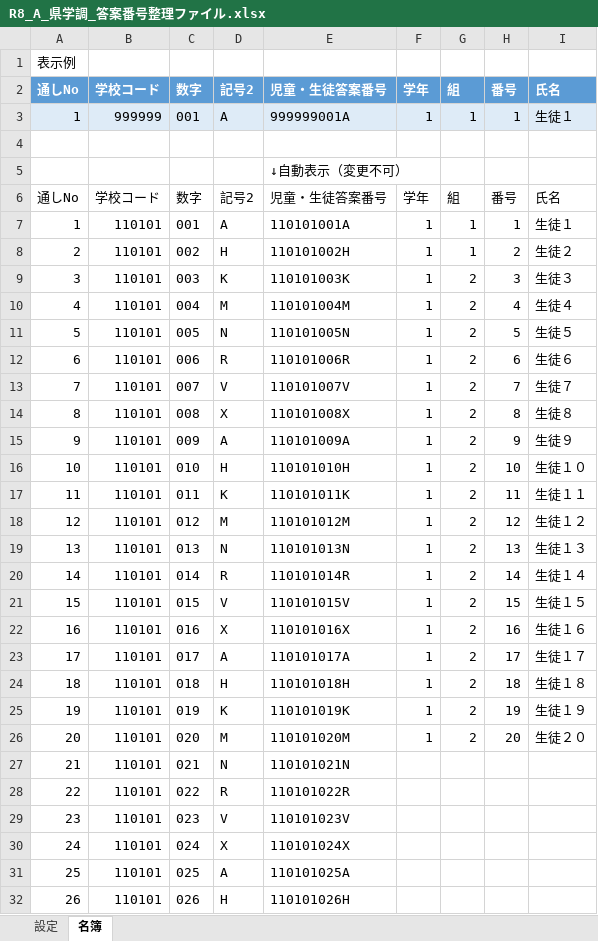
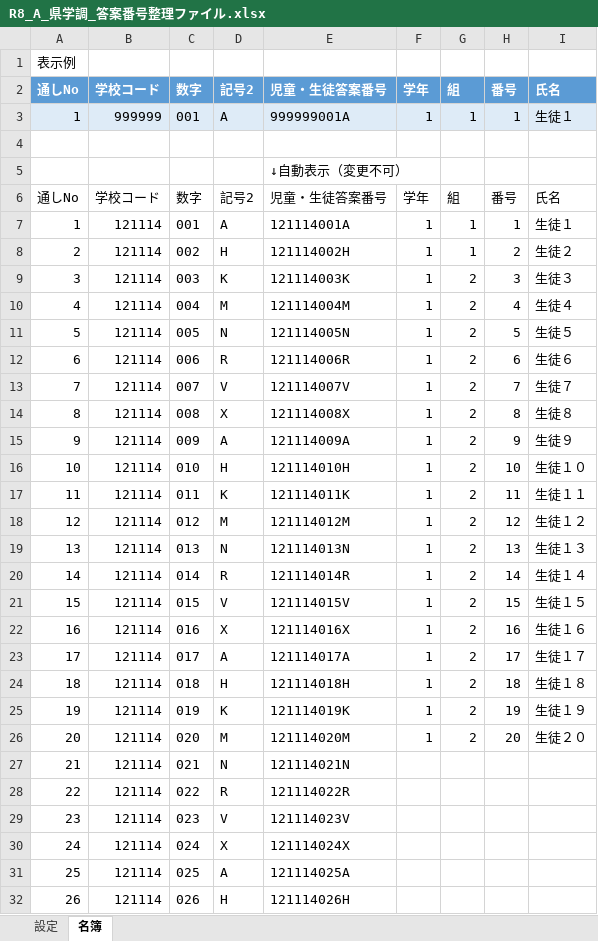
Before and after one commit to Imamu-Lab/survey-dashboard, an Excel workbook: samples/R8_A_県学調_答案番号整理ファイル.xlsx, sheet 名簿, drawn as a sheet; only a part is shown; values as stored, in another font and other column widths than the file's, no borders; charts and pictures and table styles not drawn; the diff covers the shown part only; the diff names each change by its address in the sheet, - before the commit and + after, or states it on an @@ line.

```diff
--- a/samples/R8_A_県学調_答案番号整理ファイル.xlsx (sheet 名簿)
+++ b/samples/R8_A_県学調_答案番号整理ファイル.xlsx (sheet 名簿)
-B7:B32 (学校コード): 110101
+B7:B32 (学校コード): 121114
-E7 (児童・生徒答案番号): 110101001A
+E7 (児童・生徒答案番号): 121114001A
-E8 (児童・生徒答案番号): 110101002H
+E8 (児童・生徒答案番号): 121114002H
-E9 (児童・生徒答案番号): 110101003K
+E9 (児童・生徒答案番号): 121114003K
-E10 (児童・生徒答案番号): 110101004M
+E10 (児童・生徒答案番号): 121114004M
-E11 (児童・生徒答案番号): 110101005N
+E11 (児童・生徒答案番号): 121114005N
-E12 (児童・生徒答案番号): 110101006R
+E12 (児童・生徒答案番号): 121114006R
-E13 (児童・生徒答案番号): 110101007V
+E13 (児童・生徒答案番号): 121114007V
-E14 (児童・生徒答案番号): 110101008X
+E14 (児童・生徒答案番号): 121114008X
-E15 (児童・生徒答案番号): 110101009A
+E15 (児童・生徒答案番号): 121114009A
-E16 (児童・生徒答案番号): 110101010H
+E16 (児童・生徒答案番号): 121114010H
-E17 (児童・生徒答案番号): 110101011K
+E17 (児童・生徒答案番号): 121114011K
-E18 (児童・生徒答案番号): 110101012M
+E18 (児童・生徒答案番号): 121114012M
-E19 (児童・生徒答案番号): 110101013N
+E19 (児童・生徒答案番号): 121114013N
-E20 (児童・生徒答案番号): 110101014R
+E20 (児童・生徒答案番号): 121114014R
-E21 (児童・生徒答案番号): 110101015V
+E21 (児童・生徒答案番号): 121114015V
-E22 (児童・生徒答案番号): 110101016X
+E22 (児童・生徒答案番号): 121114016X
-E23 (児童・生徒答案番号): 110101017A
+E23 (児童・生徒答案番号): 121114017A
-E24 (児童・生徒答案番号): 110101018H
+E24 (児童・生徒答案番号): 121114018H
-E25 (児童・生徒答案番号): 110101019K
+E25 (児童・生徒答案番号): 121114019K
-E26 (児童・生徒答案番号): 110101020M
+E26 (児童・生徒答案番号): 121114020M
-E27 (児童・生徒答案番号): 110101021N
+E27 (児童・生徒答案番号): 121114021N
-E28 (児童・生徒答案番号): 110101022R
+E28 (児童・生徒答案番号): 121114022R
-E29 (児童・生徒答案番号): 110101023V
+E29 (児童・生徒答案番号): 121114023V
-E30 (児童・生徒答案番号): 110101024X
+E30 (児童・生徒答案番号): 121114024X
-E31 (児童・生徒答案番号): 110101025A
+E31 (児童・生徒答案番号): 121114025A
-E32 (児童・生徒答案番号): 110101026H
+E32 (児童・生徒答案番号): 121114026H
```
Also changed, not shown: 588 edited cells elsewhere in this sheet, sheet 設定, 1 other file.
